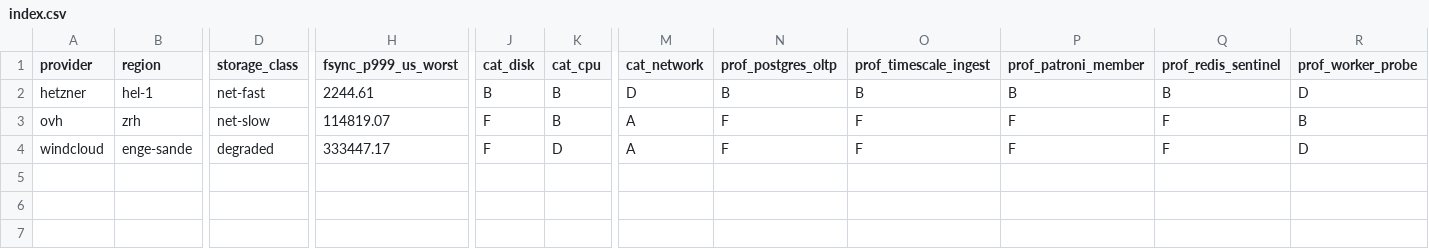
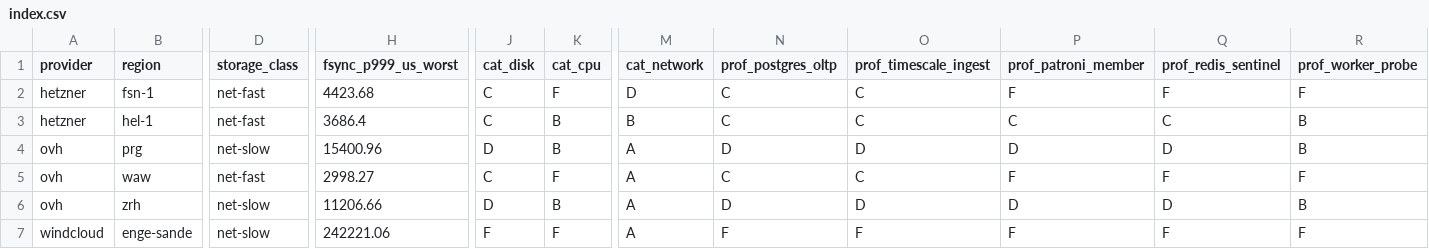
Before and after one commit to Uptimeify/p99bench, a CSV file: data/index.csv, drawn as a sheet; only a part is shown, gaps mark what is left out; addresses are those after the commit; rows hold the shown columns only; the diff covers the shown part only; the diff names each change by its address in the sheet, - before the commit and + after, or states it on an @@ line.

```diff
--- a/data/index.csv
+++ b/data/index.csv
+row 2: hetzner | fsn-1 | net-fast | 4423.68 | C | F | D | C | C | F | F | F
-H3 (fsync_p999_us_worst): 2244.61
+H3 (fsync_p999_us_worst): 3686.4
-J3 (cat_disk): B
+J3 (cat_disk): C
-M3 (cat_network): D
+M3 (cat_network): B
-N3 (prof_postgres_oltp): B
+N3 (prof_postgres_oltp): C
-O3 (prof_timescale_ingest): B
+O3 (prof_timescale_ingest): C
-P3 (prof_patroni_member): B
+P3 (prof_patroni_member): C
-Q3 (prof_redis_sentinel): B
+Q3 (prof_redis_sentinel): C
-R3 (prof_worker_probe): D
+R3 (prof_worker_probe): B
+row 4: ovh | prg | net-slow | 15400.96 | D | B | A | D | D | D | D | B
+row 5: ovh | waw | net-fast | 2998.27 | C | F | A | C | C | F | F | F
-H6 (fsync_p999_us_worst): 114819.07
+H6 (fsync_p999_us_worst): 11206.66
-J6 (cat_disk): F
+J6 (cat_disk): D
-N6 (prof_postgres_oltp): F
+N6 (prof_postgres_oltp): D
-O6 (prof_timescale_ingest): F
+O6 (prof_timescale_ingest): D
-P6 (prof_patroni_member): F
+P6 (prof_patroni_member): D
-Q6 (prof_redis_sentinel): F
+Q6 (prof_redis_sentinel): D
-D7 (storage_class): degraded
+D7 (storage_class): net-slow
-H7 (fsync_p999_us_worst): 333447.17
+H7 (fsync_p999_us_worst): 242221.06
-K7 (cat_cpu): D
+K7 (cat_cpu): F
-R7 (prof_worker_probe): D
+R7 (prof_worker_probe): F
```
Also changed, not shown: 2 edited cells elsewhere in this file, 11 other files.
